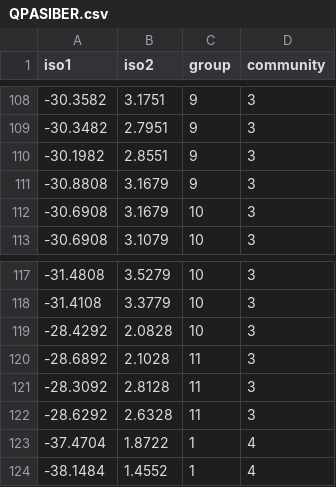
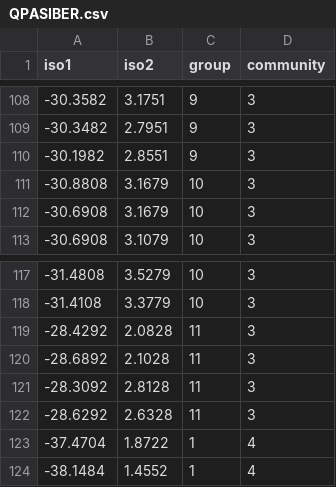
Before and after one commit to PEGutierrezF/Isotopes-Analysis, a CSV file: Layman's community metrics/SIBERQPA/QPASIBER.csv, drawn as a sheet; only a part is shown, gaps mark what is left out; the diff covers the shown part only.

Commit message:
data

```diff
--- a/Layman's community metrics/SIBERQPA/QPASIBER.csv
+++ b/Layman's community metrics/SIBERQPA/QPASIBER.csv
@@ -110,3 +110,3 @@ iso1,iso2,group,community
 -30.1982,2.8551,9,3
--30.8808,3.1679,9,3
+-30.8808,3.1679,10,3
 -30.6908,3.1679,10,3
@@ -118,3 +118,3 @@ iso1,iso2,group,community
 -31.4108,3.3779,10,3
--28.4292,2.0828,10,3
+-28.4292,2.0828,11,3
 -28.6892,2.1028,11,3
```
Also changed, not shown: 7 edited cells elsewhere in this file.
